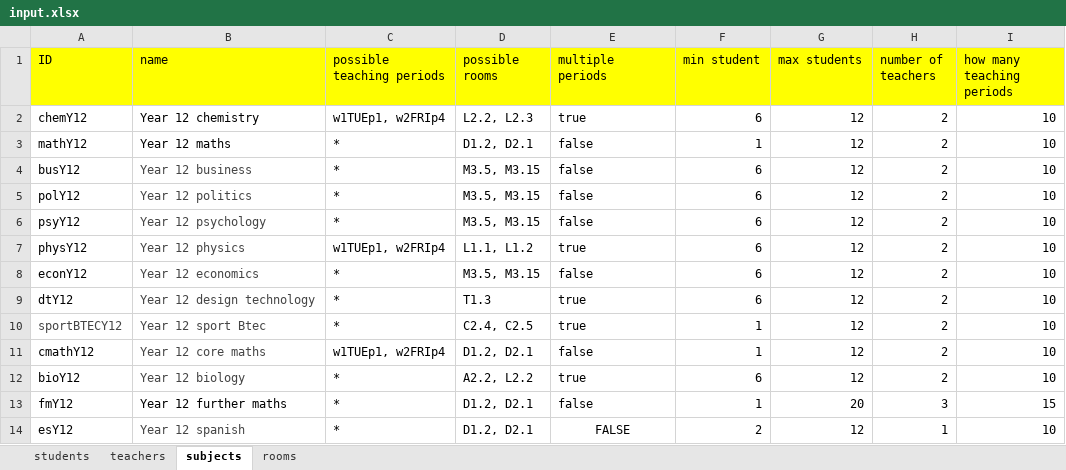
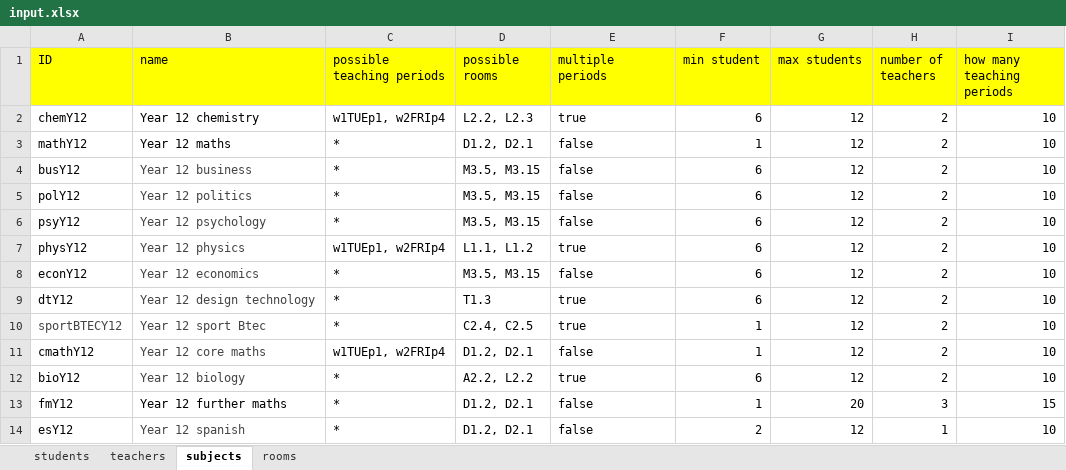
Before and after one commit to BlackBadgeMedia/Elaine, an Excel workbook: IO/input.xlsx, sheet subjects, drawn as a sheet; values as stored, in another font and other column widths than the file's, no borders; the diff names each change by its address in the sheet, - before the commit and + after, or states it on an @@ line.

```diff
--- a/IO/input.xlsx (sheet subjects)
+++ b/IO/input.xlsx (sheet subjects)
-E14 (multiple periods): FALSE
+E14 (multiple periods): false
-E14 alignment: center
+E14 alignment: left
```
Also changed, not shown: 1 other file.
